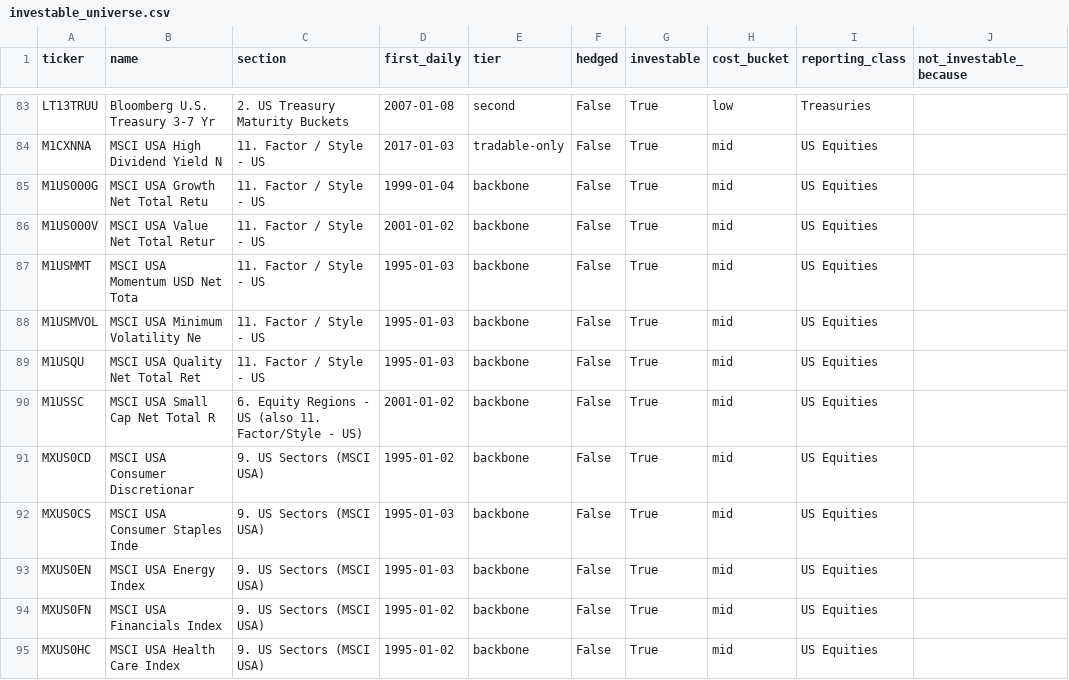
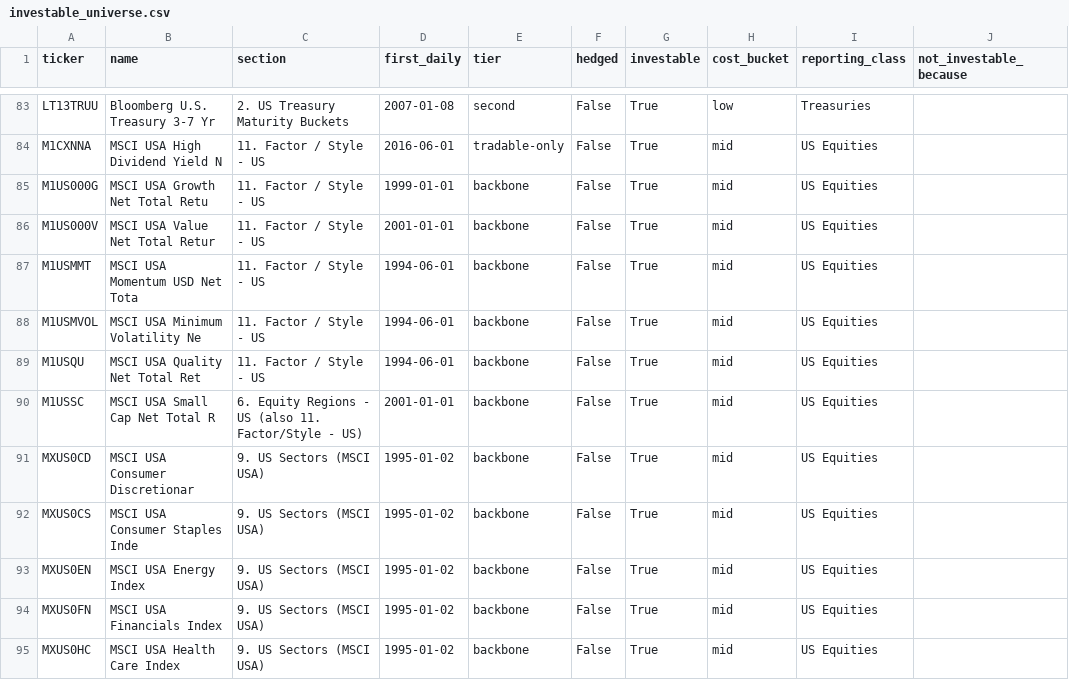
Before and after one commit to lelvieira-personal/signal-lab, a CSV file: data/universe/investable_universe.csv, drawn as a sheet; only a part is shown, gaps mark what is left out; the diff covers the shown part only; the diff names each change by its address in the sheet, - before the commit and + after, or states it on an @@ line.

```diff
--- a/data/universe/investable_universe.csv
+++ b/data/universe/investable_universe.csv
-D84 (first_daily): 2017-01-03
+D84 (first_daily): 2016-06-01
-D85 (first_daily): 1999-01-04
+D85 (first_daily): 1999-01-01
-D86 (first_daily): 2001-01-02
+D86 (first_daily): 2001-01-01
-D87:D89 (first_daily): 1995-01-03
+D87:D89 (first_daily): 1994-06-01
-D90 (first_daily): 2001-01-02
+D90 (first_daily): 2001-01-01
-D92:D93 (first_daily): 1995-01-03
+D92:D93 (first_daily): 1995-01-02
```
Also changed, not shown: 60 edited cells elsewhere in this file, data/universe/bbg_index_coverage.csv.
